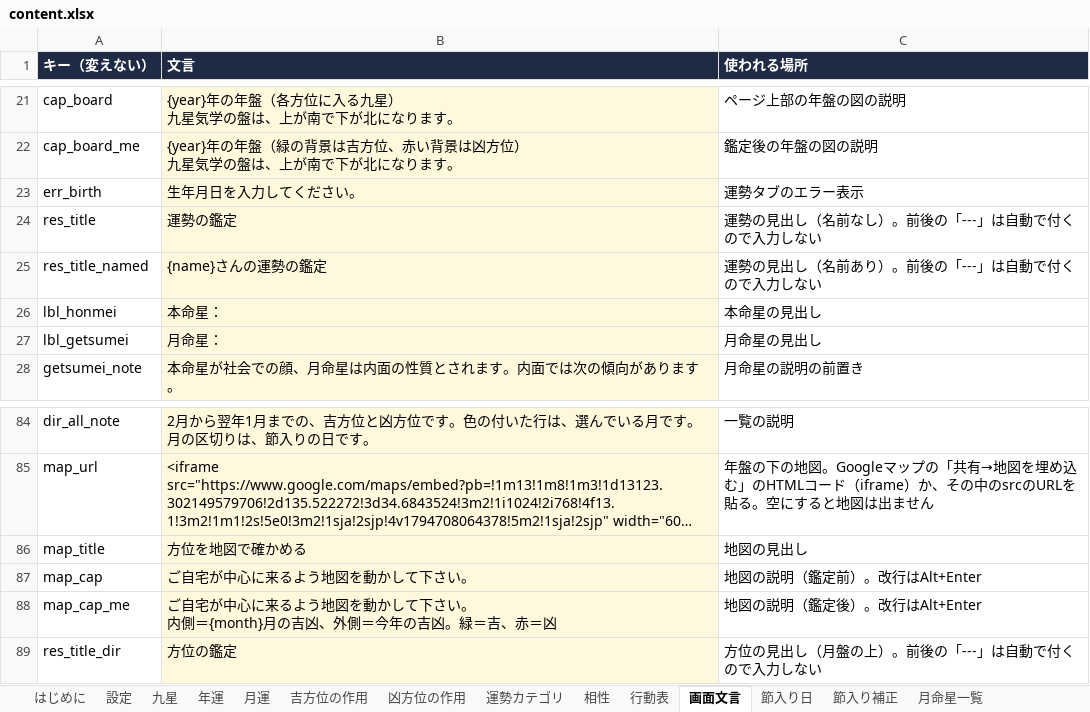
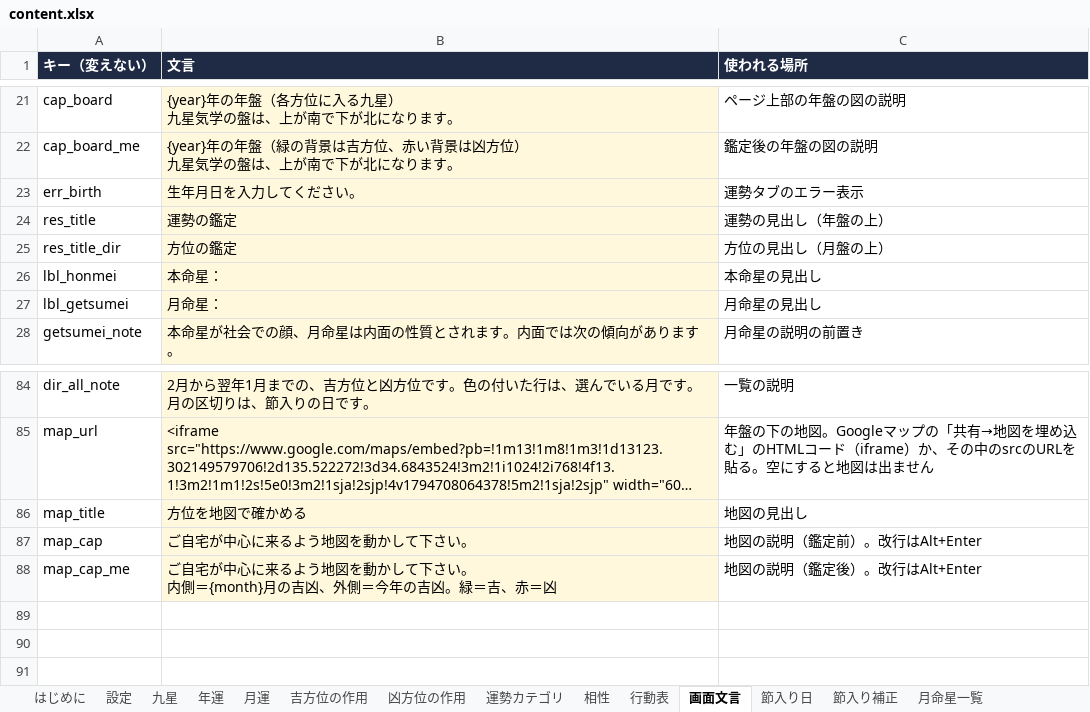
Before and after one commit to chungkyuhum/kigaku, an Excel workbook: content.xlsx, sheet 画面文言, drawn as a sheet; only a part is shown, gaps mark what is left out; long unchanged cells end in …; values as stored, in another font and other column widths than the file's, no borders; charts and pictures not drawn; removed rows and columns are numbered as before the commit, all else as after; the diff names each change by its address in the sheet, - before the commit and + after, or states it on an @@ line.

```diff
--- a/content.xlsx (sheet 画面文言)
+++ b/content.xlsx (sheet 画面文言)
-C24 (使われる場所): 運勢の見出し（名前なし）。前後の「---」は自動で付くので入力しない
+C24 (使われる場所): 運勢の見出し（年盤の上）
-row 25: res_title_named | {name}さんの運勢の鑑定 | 運勢の見出し（名前あり）。前後の「---」は自動で付くので入力しない
+row 25: res_title_dir | 方位の鑑定 | 方位の見出し（月盤の上）
-row 89: res_title_dir | 方位の鑑定 | 方位の見出し（月盤の上）。前後の「---」は自動で付くので入力しない
```
Also changed, not shown: 1 other file.
